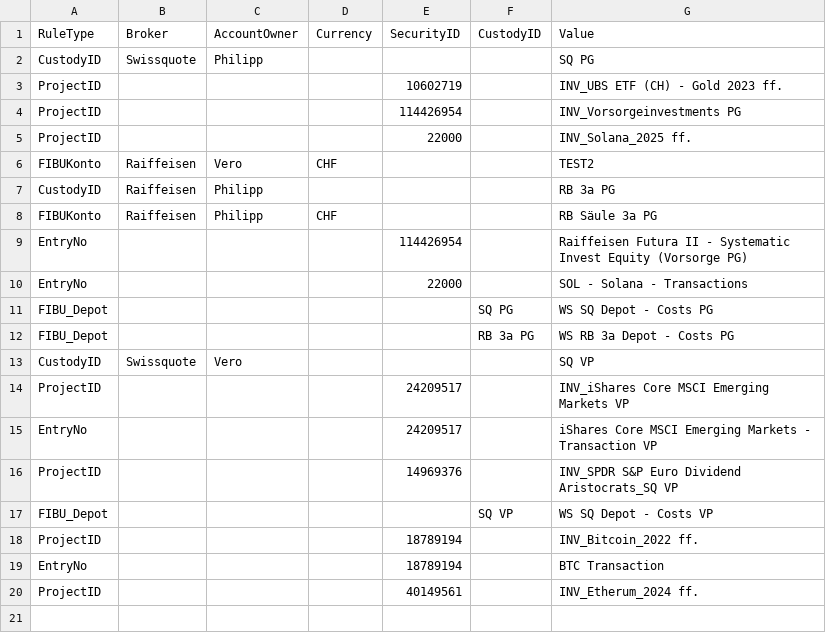
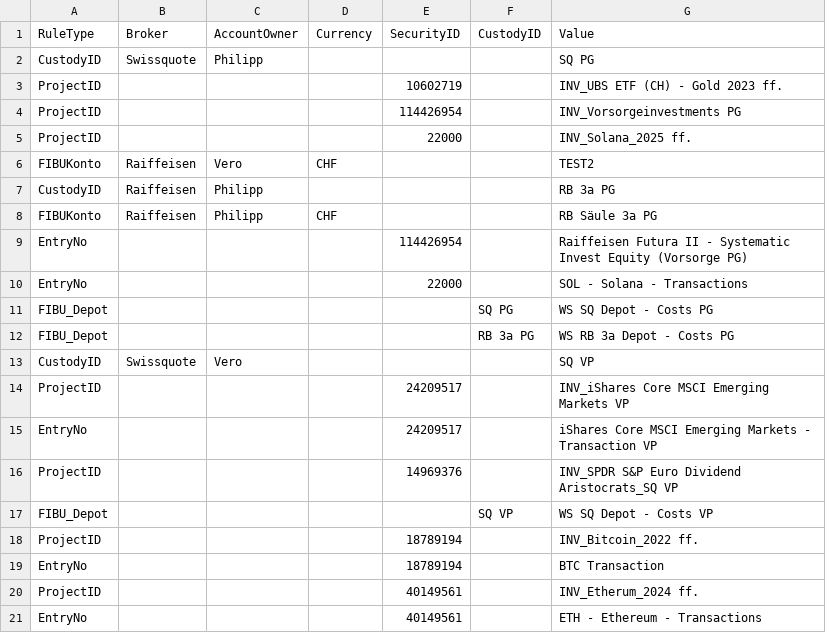
Before and after one commit to Munotstadt/codingpilot, a CSV file: Data/codingpilot_rules.csv, drawn as a sheet.

```diff
--- a/Data/codingpilot_rules.csv
+++ b/Data/codingpilot_rules.csv
@@ -20 +20,2 @@ EntryNo,,,,18789194,,BTC Transaction
 ProjectID,,,,40149561,,INV_Etherum_2024 ff.
+EntryNo,,,,40149561,,ETH - Ethereum - Transactions
```
